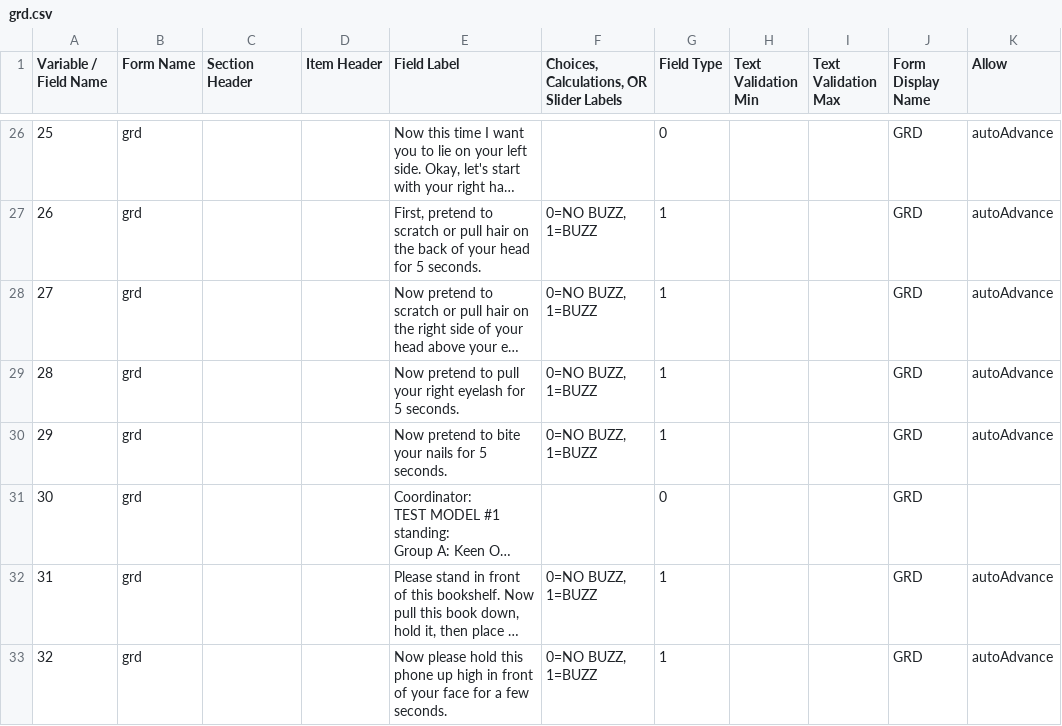
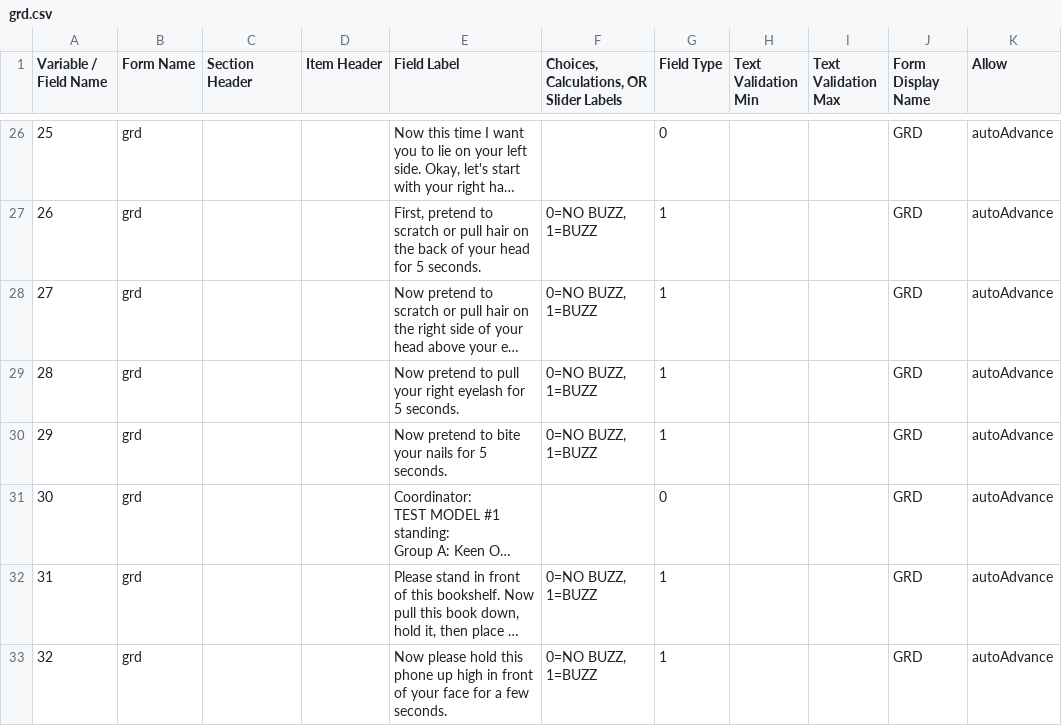
Before and after one commit to ChildMindInstitute/reproschema-builder, a CSV file: grd.csv, drawn as a sheet; only a part is shown, gaps mark what is left out; long unchanged cells end in …; the diff covers the shown part only; the diff names each change by its address in the sheet, - before the commit and + after, or states it on an @@ line.

```diff
--- a/grd.csv
+++ b/grd.csv
-K31 (Allow): (empty)
+K31 (Allow): autoAdvance
```
Also changed, not shown: 1 removed row, 16 edited cells and row numbers in column A elsewhere in this file, 55 other files.
